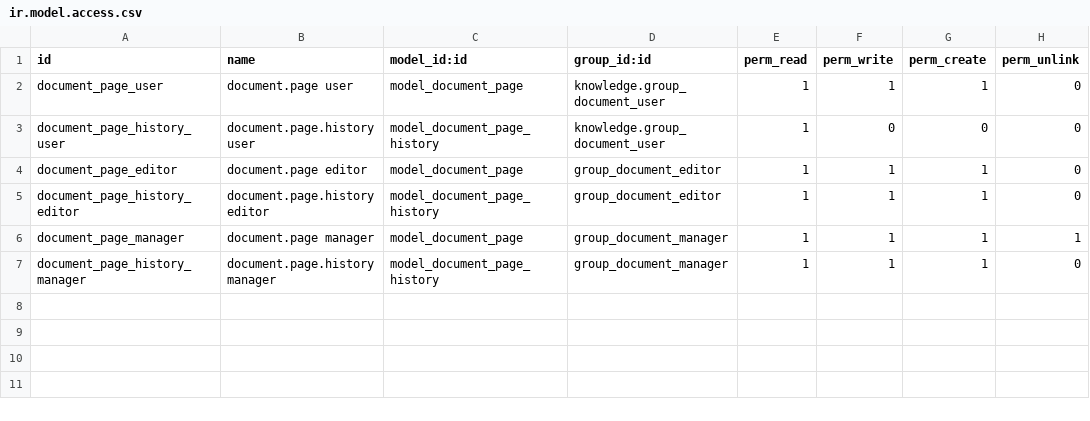
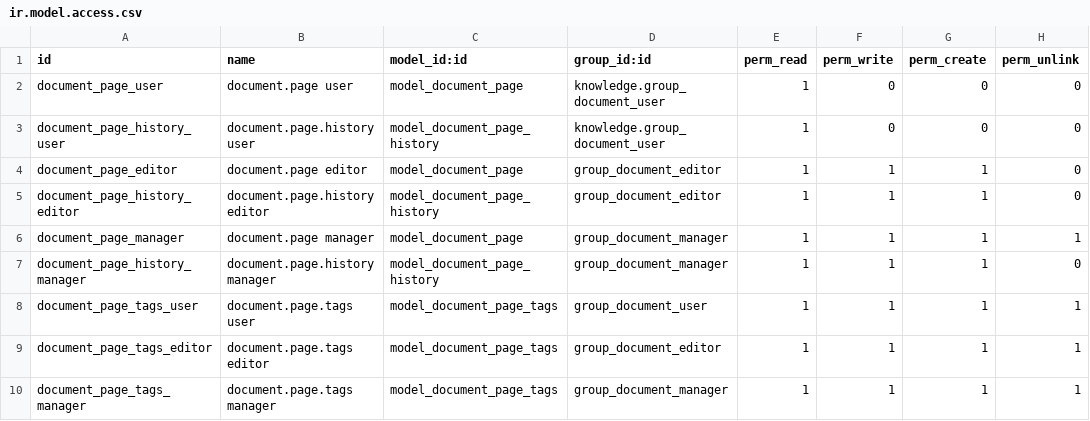
Before and after one commit to captivea-rha/wikitrial042120, a CSV file: knowledge-13.0/document_page/security/ir.model.access.csv, drawn as a sheet.

Commit message:
Update ir.model.access.csv

```diff
--- a/knowledge-13.0/document_page/security/ir.model.access.csv
+++ b/knowledge-13.0/document_page/security/ir.model.access.csv
@@ -1,3 +1,3 @@
 id,name,model_id:id,group_id:id,perm_read,perm_write,perm_create,perm_unlink
-document_page_user,document.page user,model_document_page,knowledge.group_document_user,1,1,1,0
+document_page_user,document.page user,model_document_page,knowledge.group_document_user,1,0,0,0
 document_page_history_user,document.page.history user,model_document_page_history,knowledge.group_document_user,1,0,0,0
@@ -7 +7,4 @@ document_page_manager,document.page manager,model_document_page,group_document_m
 document_page_history_manager,document.page.history manager,model_document_page_history,group_document_manager,1,1,1,0
+document_page_tags_user,document.page.tags user,model_document_page_tags,group_document_user,1,1,1,1
+document_page_tags_editor,document.page.tags editor,model_document_page_tags,group_document_editor,1,1,1,1
+document_page_tags_manager,document.page.tags manager,model_document_page_tags,group_document_manager,1,1,1,1
```
